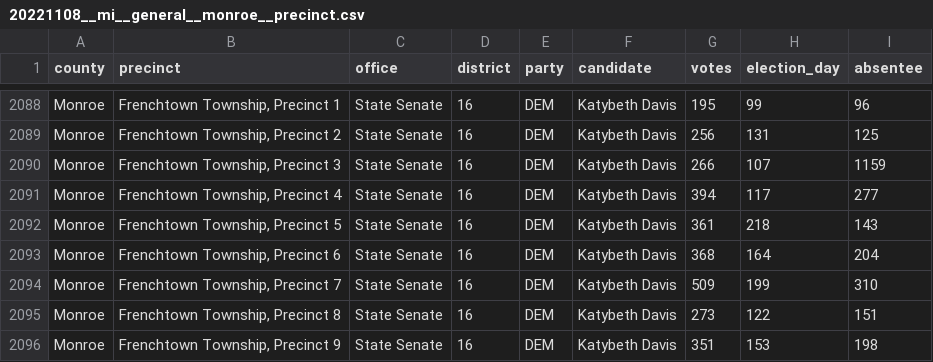
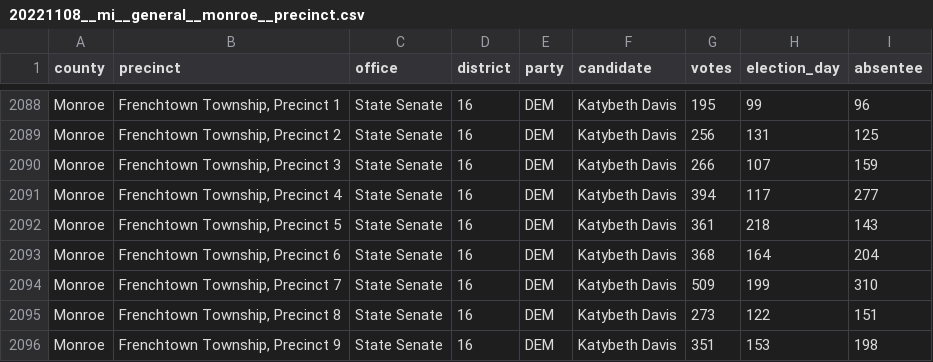
Before and after one commit to openelections/openelections-data-mi, a CSV file: 2022/counties/20221108__mi__general__monroe__precinct.csv, drawn as a sheet; only a part is shown, gaps mark what is left out.

Commit message:
fixed state senate vote total

```diff
--- a/2022/counties/20221108__mi__general__monroe__precinct.csv
+++ b/2022/counties/20221108__mi__general__monroe__precinct.csv
@@ -2089,3 +2089,3 @@ Monroe,"Frenchtown Township, Precinct 1",State Senate,16,DEM,Katybeth Davis,195,
 Monroe,"Frenchtown Township, Precinct 2",State Senate,16,DEM,Katybeth Davis,256,131,125
-Monroe,"Frenchtown Township, Precinct 3",State Senate,16,DEM,Katybeth Davis,266,107,1159
+Monroe,"Frenchtown Township, Precinct 3",State Senate,16,DEM,Katybeth Davis,266,107,159
 Monroe,"Frenchtown Township, Precinct 4",State Senate,16,DEM,Katybeth Davis,394,117,277
```
